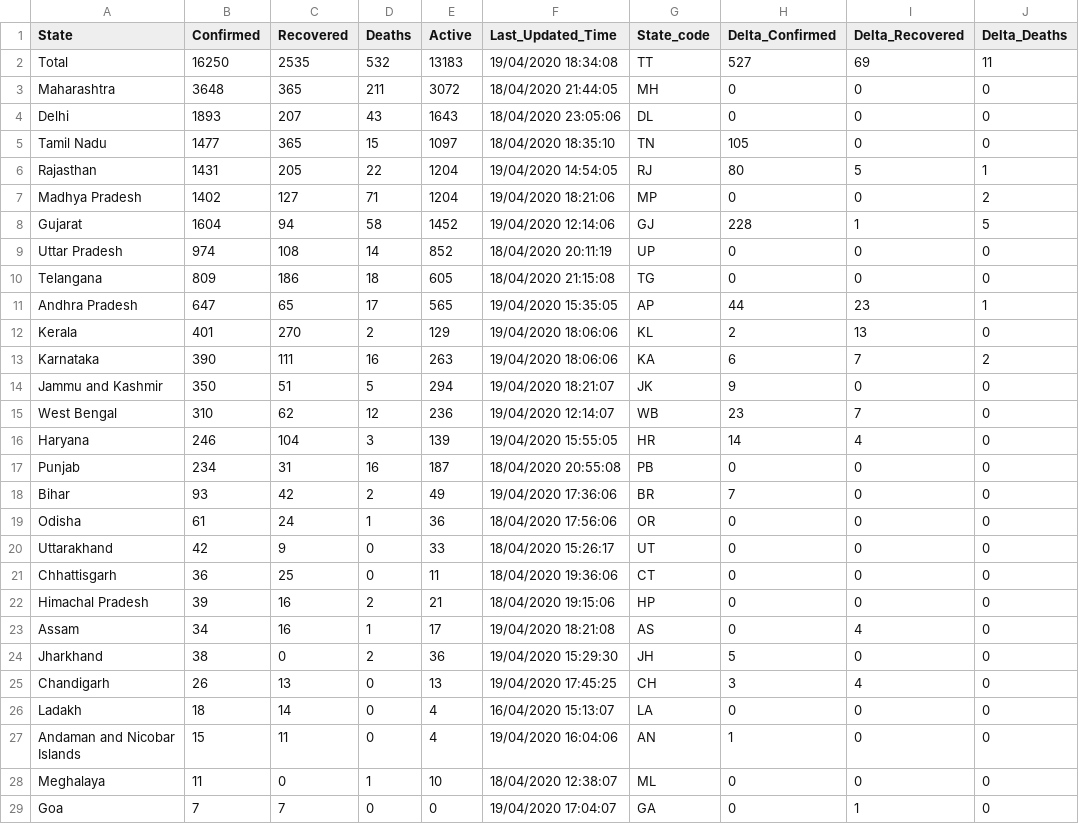
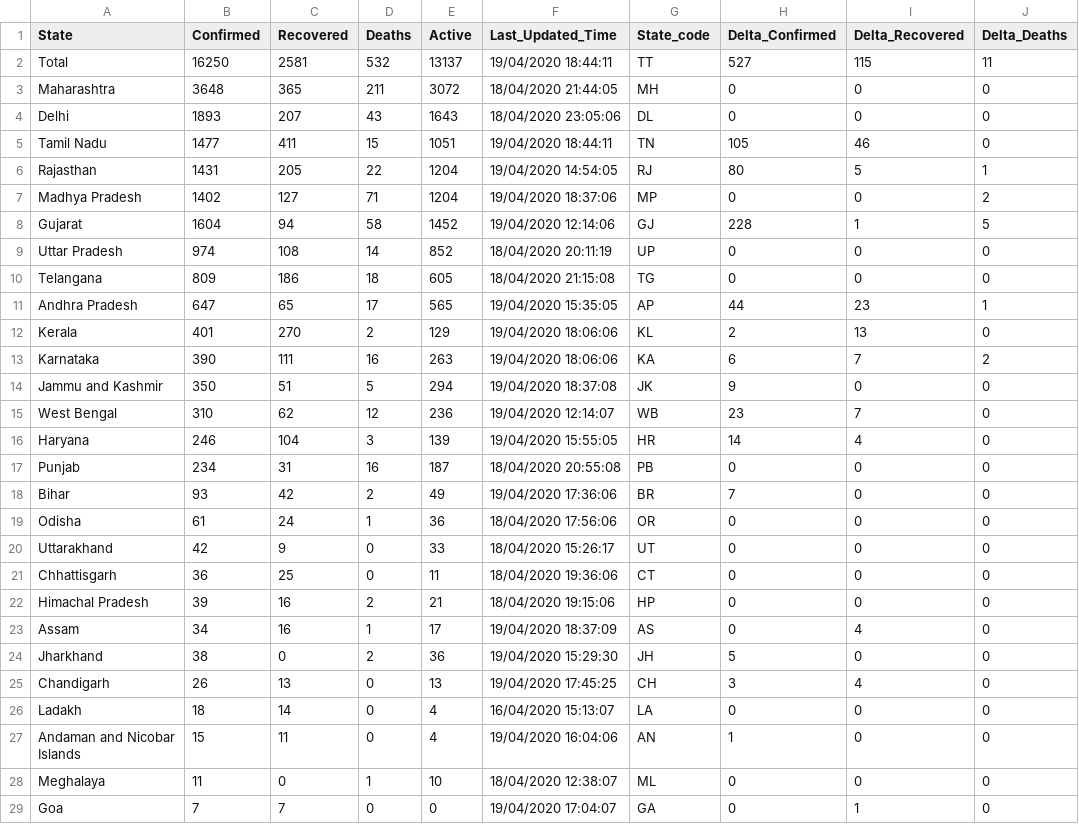
Before and after one commit to shuklaayush/api, a CSV file: csv/2020-04-19/state_wise.csv, drawn as a sheet; only a part is shown; the diff names each change by its address in the sheet, - before the commit and + after, or states it on an @@ line.

```diff
--- a/csv/2020-04-19/state_wise.csv
+++ b/csv/2020-04-19/state_wise.csv
-C2 (Recovered): 2535
+C2 (Recovered): 2581
-E2 (Active): 13183
+E2 (Active): 13137
-F2 (Last_Updated_Time): 19/04/2020 18:34:08
+F2 (Last_Updated_Time): 19/04/2020 18:44:11
-I2 (Delta_Recovered): 69
+I2 (Delta_Recovered): 115
-C5 (Recovered): 365
+C5 (Recovered): 411
-E5 (Active): 1097
+E5 (Active): 1051
-F5 (Last_Updated_Time): 18/04/2020 18:35:10
+F5 (Last_Updated_Time): 19/04/2020 18:44:11
-I5 (Delta_Recovered): 0
+I5 (Delta_Recovered): 46
-F7 (Last_Updated_Time): 19/04/2020 18:21:06
+F7 (Last_Updated_Time): 19/04/2020 18:37:06
-F14 (Last_Updated_Time): 19/04/2020 18:21:07
+F14 (Last_Updated_Time): 19/04/2020 18:37:08
-F23 (Last_Updated_Time): 19/04/2020 18:21:08
+F23 (Last_Updated_Time): 19/04/2020 18:37:09
```
Also changed, not shown: csv/2020-04-19/death_and_recovered.csv, csv/latest/death_and_recovered.csv, 7 other files.
